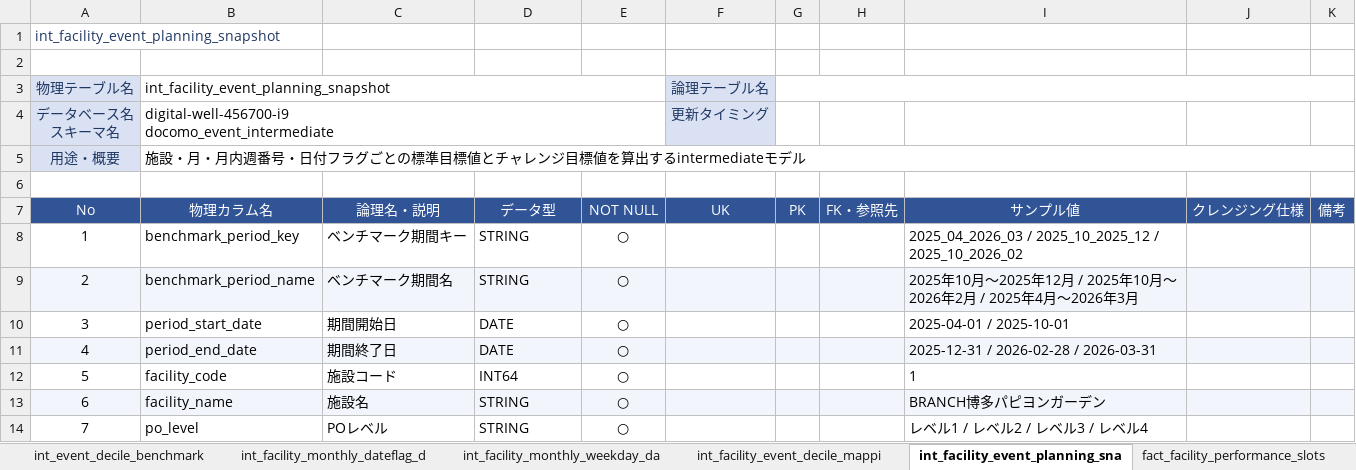
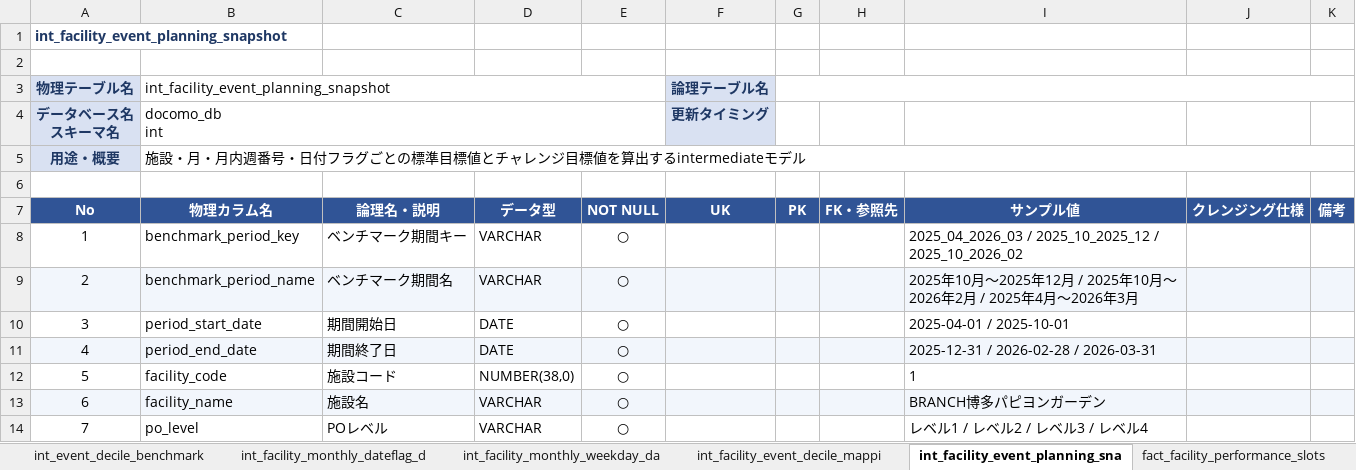
Before and after one commit to clove-llc/docomo-event-actual-pipeline, an Excel workbook: docs/テーブル定義書.xlsx, sheet int_facility_event_planning_sna, drawn as a sheet; only a part is shown; values as stored, in another font and other column widths than the file's, no borders; ↵ is a line break in a cell; the diff covers the shown part only; the diff names each change by its address in the sheet, - before the commit and + after, or states it on an @@ line.

Commit message:
feat: テーブル定義書を docomo_db.<層> 表記で raw/stg/int/mart 全層に更新
- fill-table-definition に --engine mixed / --db-name / --schema-as-layer を追加
  - raw,stg は Snowflake（HARATO.RAW/STG）から型・プロファイルを実測
  - int,mart は SF未作成のため BigQuery から取得し BQ型→SF型へ変換
  - データベース名を docomo_db、スキーマ名を層名（raw/stg/int/mart）で表示
- docs/テーブル定義書.xlsx を全22テーブル（raw6/stg6/int9/mart1）で再生成

```diff
--- a/docs/テーブル定義書.xlsx (sheet int_facility_event_planning_sna)
+++ b/docs/テーブル定義書.xlsx (sheet int_facility_event_planning_sna)
-A1 bold: off
+A1 bold: on
-A3:A5 bold: off
+A3:A5 bold: on
-F3:F4 bold: off
+F3:F4 bold: on
-B4 (物理カラム名): digital-well-456700-i9 ↵ docomo_event_intermediate
+B4 (物理カラム名): docomo_db ↵ int
-A7:K7 bold: off
+A7:K7 bold: on
-D8:D9 (データ型): STRING
+D8:D9 (データ型): VARCHAR
-D12 (データ型): INT64
+D12 (データ型): NUMBER(38,0)
-D13:D14 (データ型): STRING
+D13:D14 (データ型): VARCHAR
```
Also changed, not shown: 14 edited cells elsewhere in this sheet, sheet stg_facility_foot_traffic_avg_a, sheet raw_facility_foot_traffic_avg_a, sheet stg_facility_actuals, sheet raw_facility_actuals, sheet fact_facility_performance_slots, sheet stg_date_master, 17 more sheets, 2 other files.
